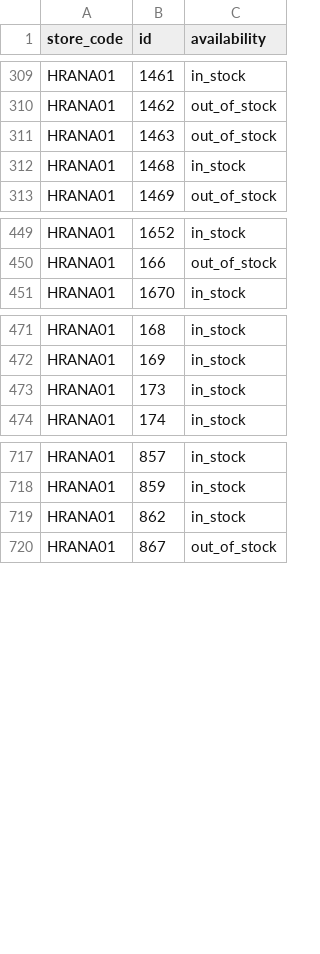
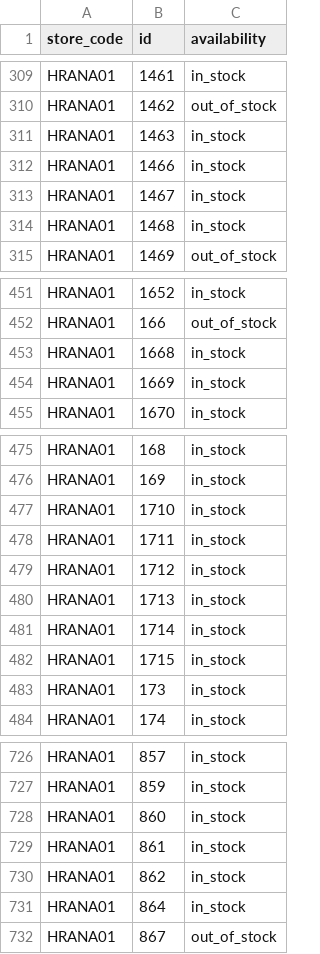
Before and after one commit to k8thegr8st/mistni-inventar, a TSV file: mistni-inventar.tsv, drawn as a sheet; only a part is shown, gaps mark what is left out; the diff covers the shown part only.

```diff
--- a/mistni-inventar.tsv
+++ b/mistni-inventar.tsv
@@ -310,3 +310,5 @@ HRANA01	1461	in_stock
 HRANA01	1462	out_of_stock
-HRANA01	1463	out_of_stock
+HRANA01	1463	in_stock
+HRANA01	1466	in_stock
+HRANA01	1467	in_stock
 HRANA01	1468	in_stock
@@ -450,2 +452,4 @@ HRANA01	1652	in_stock
 HRANA01	166	out_of_stock
+HRANA01	1668	in_stock
+HRANA01	1669	in_stock
 HRANA01	1670	in_stock
@@ -472,2 +476,8 @@ HRANA01	168	in_stock
 HRANA01	169	in_stock
+HRANA01	1710	in_stock
+HRANA01	1711	in_stock
+HRANA01	1712	in_stock
+HRANA01	1713	in_stock
+HRANA01	1714	in_stock
+HRANA01	1715	in_stock
 HRANA01	173	in_stock
@@ -718,3 +727,6 @@ HRANA01	857	in_stock
 HRANA01	859	in_stock
+HRANA01	860	in_stock
+HRANA01	861	in_stock
 HRANA01	862	in_stock
+HRANA01	864	in_stock
 HRANA01	867	out_of_stock
```
Also changed, not shown: 1 removed row and 2 edited cells elsewhere in this file, oprava-nazvu.tsv.
